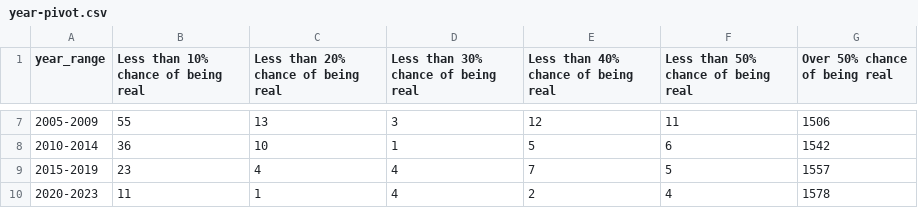
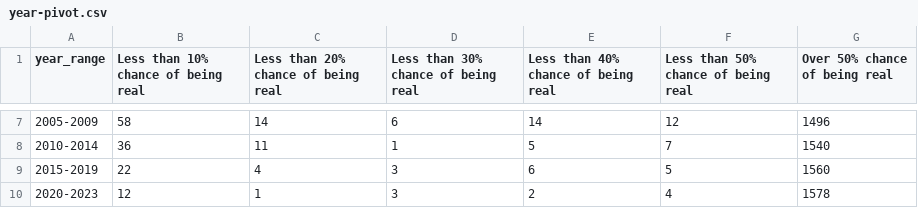
Before and after one commit to Galwort/ChatGPT-Conundrum, a CSV file: Tables/year-pivot.csv, drawn as a sheet; only a part is shown, gaps mark what is left out; the diff covers the shown part only.

Commit message:
building out pivots code, focus on stats table adding segments to sample code scrap analysisa

```diff
--- a/Tables/year-pivot.csv
+++ b/Tables/year-pivot.csv
@@ -7,4 +7,4 @@ year_range,Less than 10% chance of being real,Less than 20% chance of being real
-2005-2009,55,13,3,12,11,1506
-2010-2014,36,10,1,5,6,1542
-2015-2019,23,4,4,7,5,1557
-2020-2023,11,1,4,2,4,1578
+2005-2009,58,14,6,14,12,1496
+2010-2014,36,11,1,5,7,1540
+2015-2019,22,4,3,6,5,1560
+2020-2023,12,1,3,2,4,1578
```
Also changed, not shown: 27 edited cells elsewhere in this file, Tables/journal-pivot.csv, 7 other files.
